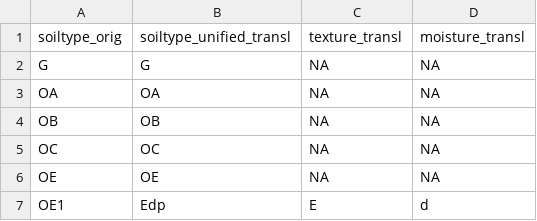
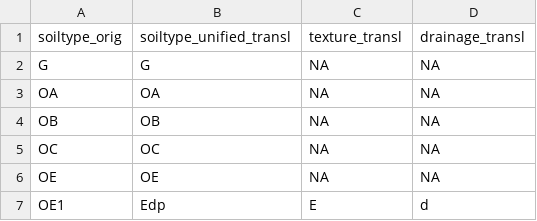
Before and after one commit to inbo/n2khab, a TSV file: inst/textdata/soil_translation_polders.tsv, drawn as a sheet; only a part is shown.

Commit message:
soil_translation_polders: replace colname

```diff
--- a/inst/textdata/soil_translation_polders.tsv
+++ b/inst/textdata/soil_translation_polders.tsv
@@ -1,2 +1,2 @@
-soiltype_orig	soiltype_unified_transl	texture_transl	moisture_transl
+soiltype_orig	soiltype_unified_transl	texture_transl	drainage_transl
 G	G	NA	NA
```
Also changed, not shown: 2 other files.
